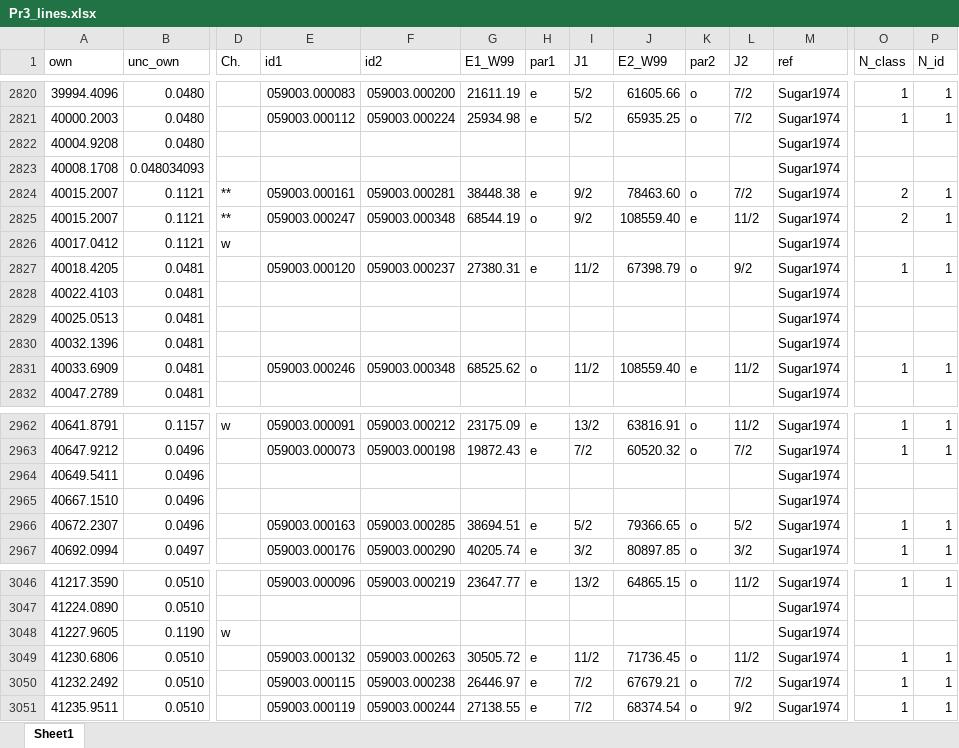
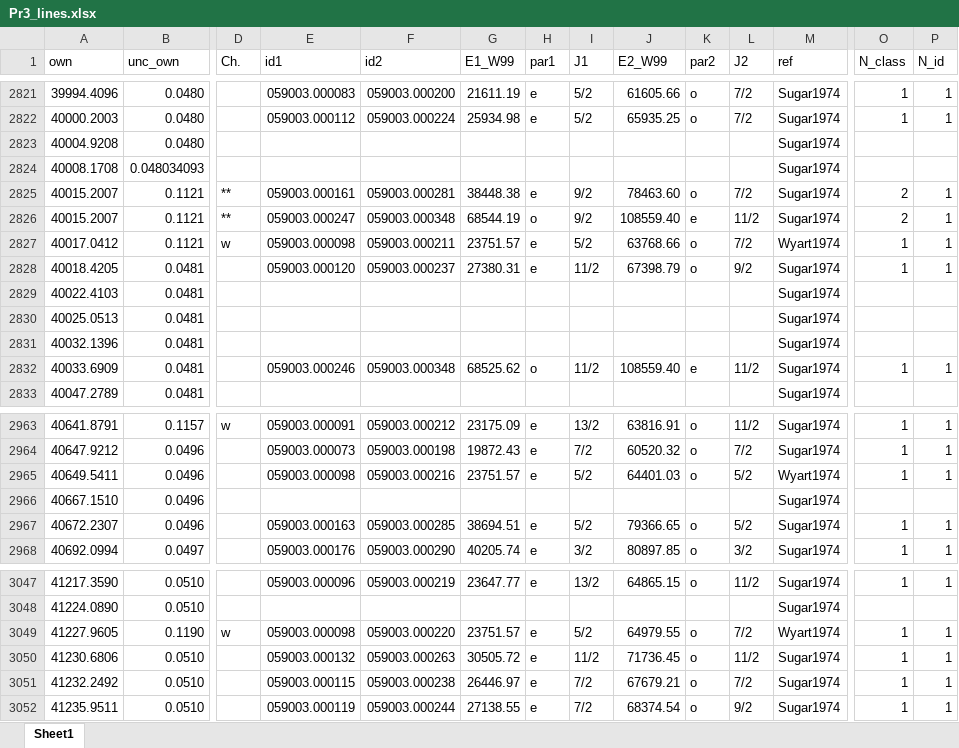
Before and after one commit to yralchen1/TableExtraction, an Excel workbook: LineClass/Pr3_lines.xlsx, sheet Sheet1, drawn as a sheet; only a part is shown, gaps mark what is left out; values as stored, in another font and other column widths than the file's, no cell formats; addresses are those after the commit; the diff covers the shown part only; the diff names each change by its address in the sheet, - before the commit and + after, or states it on an @@ line.

```diff
--- a/LineClass/Pr3_lines.xlsx (sheet Sheet1)
+++ b/LineClass/Pr3_lines.xlsx (sheet Sheet1)
-E2827 (id1): (empty)
+E2827 (id1): 059003.000098
-F2827 (id2): (empty)
+F2827 (id2): 059003.000211
-G2827 (E1_W99): (empty)
+G2827 (E1_W99): 23751.57
-H2827 (par1): (empty)
+H2827 (par1): e
-I2827 (J1): (empty)
+I2827 (J1): 5/2
-J2827 (E2_W99): (empty)
+J2827 (E2_W99): 63768.66
-K2827 (par2): (empty)
+K2827 (par2): o
-L2827 (J2): (empty)
+L2827 (J2): 7/2
-M2827 (ref): Sugar1974
+M2827 (ref): Wyart1974
-O2827 (N_class): (empty)
+O2827 (N_class): 1
-P2827 (N_id): (empty)
+P2827 (N_id): 1
-E2965 (id1): (empty)
+E2965 (id1): 059003.000098
-F2965 (id2): (empty)
+F2965 (id2): 059003.000216
-G2965 (E1_W99): (empty)
+G2965 (E1_W99): 23751.57
-H2965 (par1): (empty)
+H2965 (par1): e
-I2965 (J1): (empty)
+I2965 (J1): 5/2
-J2965 (E2_W99): (empty)
+J2965 (E2_W99): 64401.03
-K2965 (par2): (empty)
+K2965 (par2): o
-L2965 (J2): (empty)
+L2965 (J2): 5/2
-M2965 (ref): Sugar1974
+M2965 (ref): Wyart1974
-O2965 (N_class): (empty)
+O2965 (N_class): 1
-P2965 (N_id): (empty)
+P2965 (N_id): 1
-E3049 (id1): (empty)
+E3049 (id1): 059003.000098
-F3049 (id2): (empty)
+F3049 (id2): 059003.000220
-G3049 (E1_W99): (empty)
+G3049 (E1_W99): 23751.57
-H3049 (par1): (empty)
+H3049 (par1): e
-I3049 (J1): (empty)
+I3049 (J1): 5/2
-J3049 (E2_W99): (empty)
+J3049 (E2_W99): 64979.55
-K3049 (par2): (empty)
+K3049 (par2): o
-L3049 (J2): (empty)
+L3049 (J2): 7/2
-M3049 (ref): Sugar1974
+M3049 (ref): Wyart1974
-O3049 (N_class): (empty)
+O3049 (N_class): 1
-P3049 (N_id): (empty)
+P3049 (N_id): 1
```
Also changed, not shown: 5 added rows and 193 edited cells elsewhere in this sheet, cell formats, formulas that keep their value, 10 other files.
